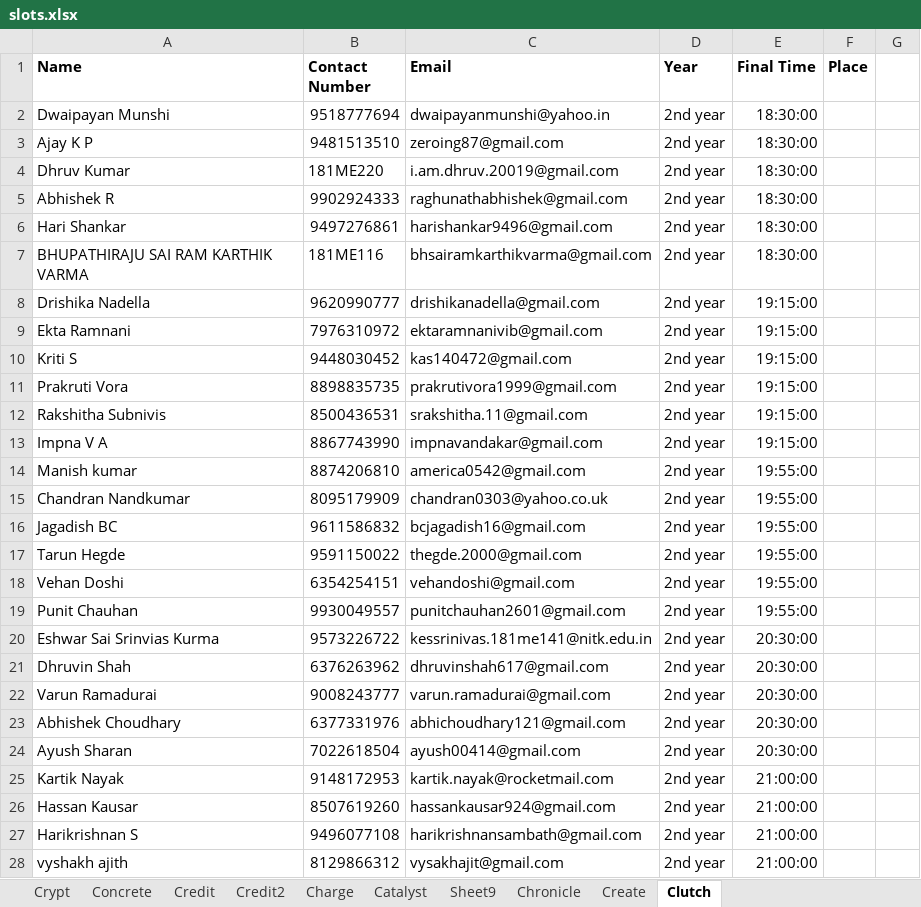
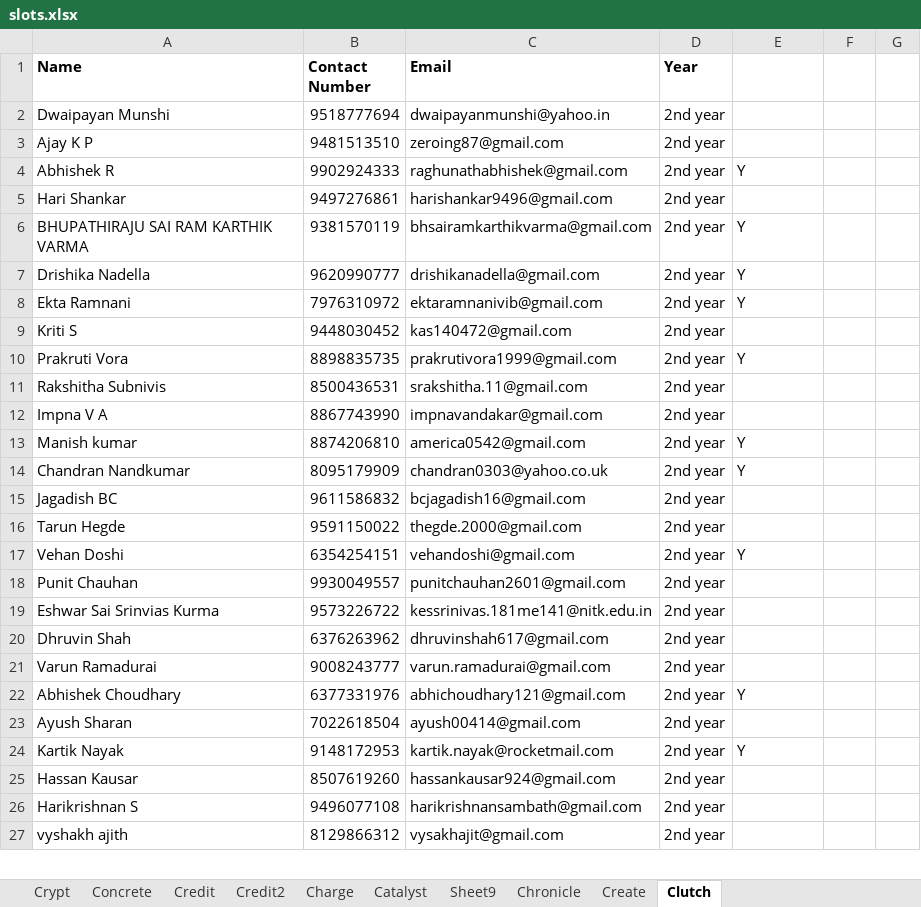
Before and after one commit to m0bi5/ISTE-NITK_Website, an Excel workbook: slots.xlsx, sheet Clutch, drawn as a sheet; only a part is shown; values as stored, in another font and other column widths than the file's, no borders; removed rows and columns are numbered as before the commit, all else as after; the diff covers the shown part only; the diff names each change by its address in the sheet, - before the commit and + after, or states it on an @@ line.

Commit message:
slots

```diff
--- a/slots.xlsx (sheet Clutch)
+++ b/slots.xlsx (sheet Clutch)
-E1: Final Time
+E1: (empty)
-F1: Place
+F1: (empty)
-E2:E3: 18:30:00
+E2:E3: (empty)
-row 4: Dhruv Kumar | 181ME220 | i.am.dhruv.20019@gmail.com | 2nd year | 18:30:00
-E4: 18:30:00
+E4: Y
-E5: 18:30:00
+E5: (empty)
-B6 (Contact Number): 181ME116
+B6 (Contact Number): 9381570119
-E6: 18:30:00
+E6: Y
-E7:E8: 19:15:00
+E7:E8: Y
-E9: 19:15:00
+E9: (empty)
-E10: 19:15:00
+E10: Y
-E11:E12: 19:15:00
+E11:E12: (empty)
-E13:E14: 19:55:00
+E13:E14: Y
-E15:E16: 19:55:00
+E15:E16: (empty)
-E17: 19:55:00
+E17: Y
-E18: 19:55:00
+E18: (empty)
-E19:E21: 20:30:00
+E19:E21: (empty)
-E22: 20:30:00
+E22: Y
-E23: 20:30:00
+E23: (empty)
-E24: 21:00:00
+E24: Y
-E25:E27: 21:00:00
+E25:E27: (empty)
```
Also changed, not shown: 64 removed rows and 9 edited cells elsewhere in this sheet, hidden cells.
